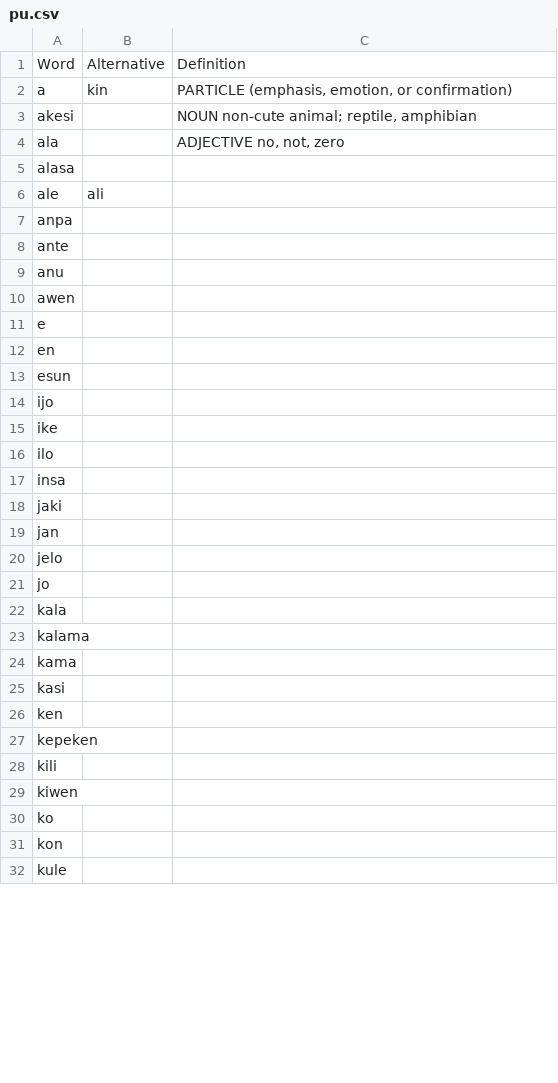
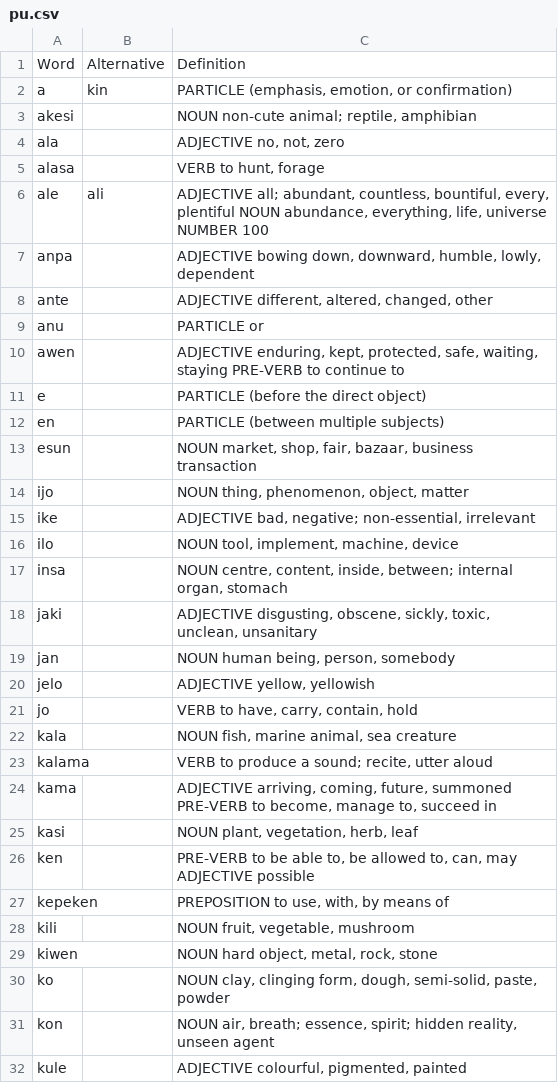
Before and after one commit to janpona/pu, a CSV file: pu.csv, drawn as a sheet; only a part is shown; the diff covers the shown part only.

Commit message:
Update pu.csv

```diff
--- a/pu.csv
+++ b/pu.csv
@@ -4,29 +4,29 @@ akesi,,"NOUN non-cute animal; reptile, amphibian"
 ala,,"ADJECTIVE no, not, zero"
-alasa,,
-ale,ali,
-anpa,,
-ante,,
-anu,,
-awen,,
-e,,
-en,,
-esun,,
-ijo,,
-ike,,
-ilo,,
-insa,,
-jaki,,
-jan,,
-jelo,,
-jo,,
-kala,,
-kalama,,
-kama,,
-kasi,,
-ken,,
-kepeken,,
-kili,,
-kiwen,,
-ko,,
-kon,,
-kule,,
+alasa,,"VERB to hunt, forage"
+ale,ali,"ADJECTIVE all; abundant, countless, bountiful, every, plentiful NOUN abundance, everything, life, universe NUMBER 100"
+anpa,,"ADJECTIVE bowing down, downward, humble, lowly, dependent"
+ante,,"ADJECTIVE different, altered, changed, other"
+anu,,"PARTICLE or"
+awen,,"ADJECTIVE enduring, kept, protected, safe, waiting, staying PRE-VERB to continue to"
+e,,PARTICLE (before the direct object)
+en,,PARTICLE (between multiple subjects)
+esun,,"NOUN market, shop, fair, bazaar, business transaction"
+ijo,,"NOUN thing, phenomenon, object, matter"
+ike,,"ADJECTIVE bad, negative; non-essential, irrelevant"
+ilo,,"NOUN tool, implement, machine, device"
+insa,,"NOUN centre, content, inside, between; internal organ, stomach"
+jaki,,"ADJECTIVE disgusting, obscene, sickly, toxic, unclean, unsanitary"
+jan,,"NOUN human being, person, somebody"
+jelo,,"ADJECTIVE yellow, yellowish"
+jo,,"VERB to have, carry, contain, hold"
+kala,,"NOUN fish, marine animal, sea creature"
+kalama,,"VERB to produce a sound; recite, utter aloud"
+kama,,"ADJECTIVE arriving, coming, future, summoned PRE-VERB to become, manage to, succeed in"
+kasi,,"NOUN plant, vegetation, herb, leaf"
+ken,,"PRE-VERB to be able to, be allowed to, can, may ADJECTIVE possible"
+kepeken,,"PREPOSITION to use, with, by means of"
+kili,,"NOUN fruit, vegetable, mushroom"
+kiwen,,"NOUN hard object, metal, rock, stone"
+ko,,"NOUN clay, clinging form, dough, semi-solid, paste, powder"
+kon,,"NOUN air, breath; essence, spirit; hidden reality, unseen agent"
+kule,,"ADJECTIVE colourful, pigmented, painted"
```
Also changed, not shown: 29 edited cells elsewhere in this file.
